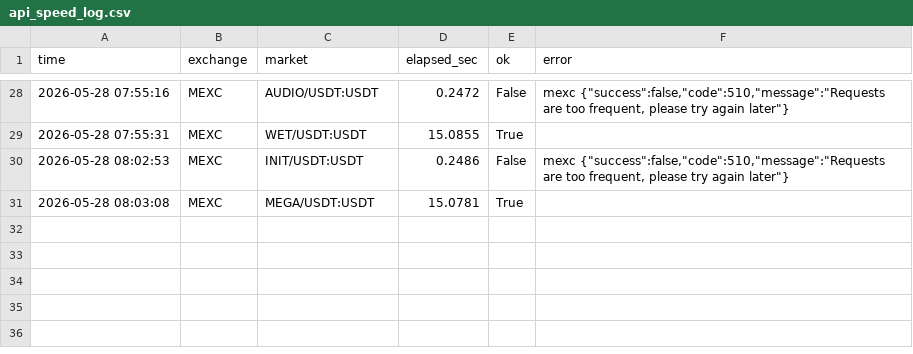
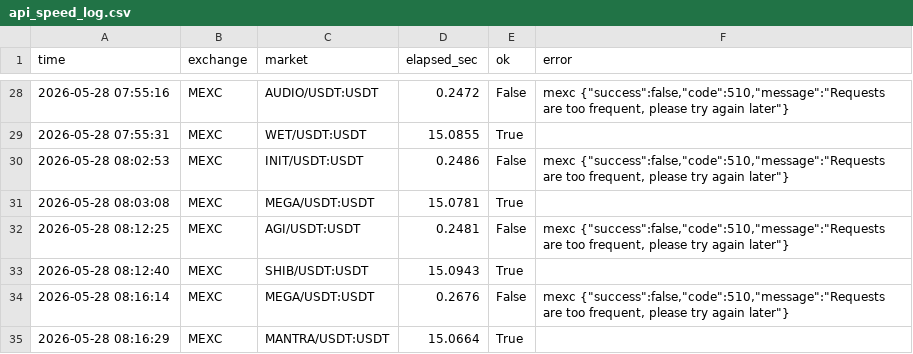
Before and after one commit to jongyeongkim/k-edge-homepage, a CSV file: 양방봇/paper_trading_data/api_speed_log.csv, drawn as a sheet; only a part is shown, gaps mark what is left out.

```diff
--- a/양방봇/paper_trading_data/api_speed_log.csv
+++ b/양방봇/paper_trading_data/api_speed_log.csv
@@ -31 +31,5 @@
 2026-05-28 08:03:08,MEXC,MEGA/USDT:USDT,15.0781,True,
+2026-05-28 08:12:25,MEXC,AGI/USDT:USDT,0.2481,False,"mexc {""success"":false,""code"":510,""message"":""Requests are too frequent, please try again later""}"
+2026-05-28 08:12:40,MEXC,SHIB/USDT:USDT,15.0943,True,
+2026-05-28 08:16:14,MEXC,MEGA/USDT:USDT,0.2676,False,"mexc {""success"":false,""code"":510,""message"":""Requests are too frequent, please try again later""}"
+2026-05-28 08:16:29,MEXC,MANTRA/USDT:USDT,15.0664,True,
```
Also changed, not shown: 13 other files.
